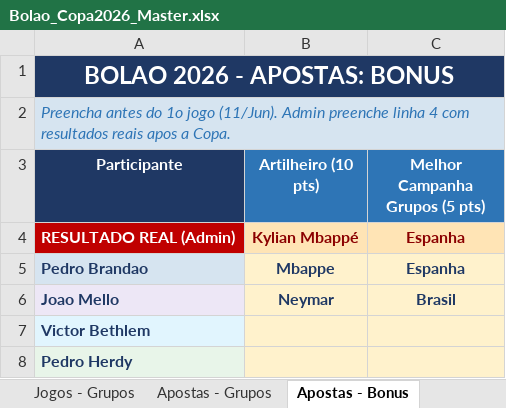
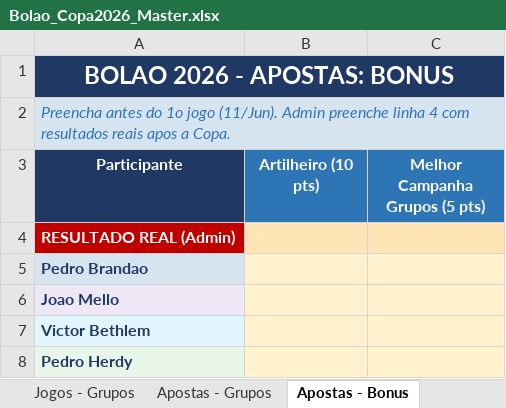
Before and after one commit to pbrandao26/bolao-copa-2026-da-galera, an Excel workbook: gabarito/Bolao_Copa2026_Master.xlsx, sheet Apostas - Bonus, drawn as a sheet; values as stored, in another font and other column widths than the file's, no borders; the diff names each change by its address in the sheet, - before the commit and + after, or states it on an @@ line.

```diff
--- a/gabarito/Bolao_Copa2026_Master.xlsx (sheet Apostas - Bonus)
+++ b/gabarito/Bolao_Copa2026_Master.xlsx (sheet Apostas - Bonus)
-B4 (Artilheiro (10 pts)): Kylian Mbappé
+B4 (Artilheiro (10 pts)): (empty)
-C4:C5 (Melhor Campanha Grupos (5 pts)): Espanha
+C4:C5 (Melhor Campanha Grupos (5 pts)): (empty)
-B5 (Artilheiro (10 pts)): Mbappe
+B5 (Artilheiro (10 pts)): (empty)
-B6 (Artilheiro (10 pts)): Neymar
+B6 (Artilheiro (10 pts)): (empty)
-C6 (Melhor Campanha Grupos (5 pts)): Brasil
+C6 (Melhor Campanha Grupos (5 pts)): (empty)
```
Also changed, not shown: sheet Pontuacao - Grupos, sheet Apostas - Grupos, sheet Jogos - Grupos, sheet Mata-Mata - Jogos, sheet Pontuacao - Mata-Mata, sheet Apostas - Mata-Mata, 3 more sheets, 1 other file.
